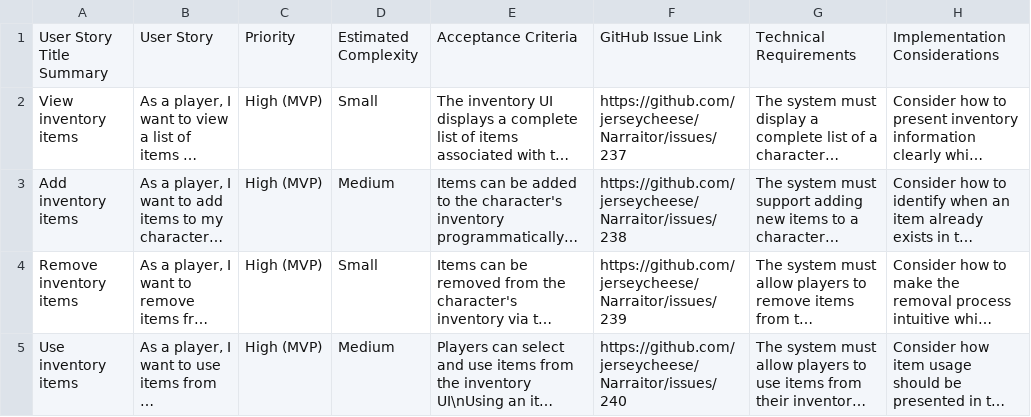
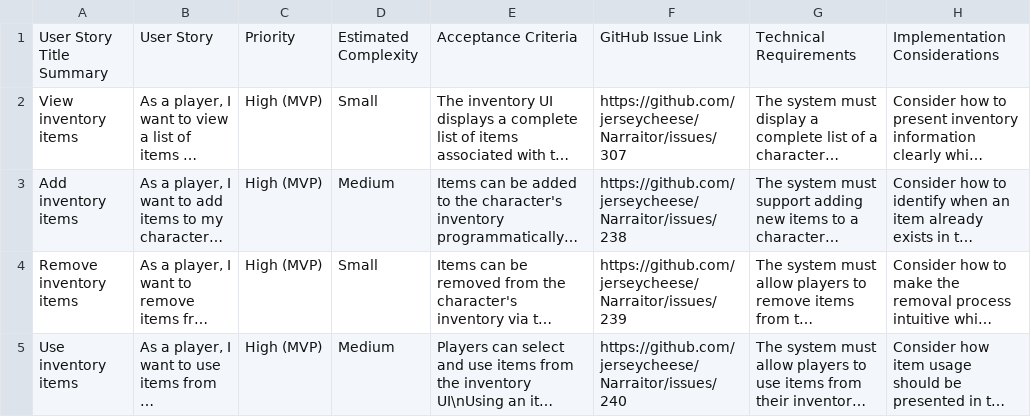
Before and after one commit to jerseycheese/Narraitor, a CSV file: docs/requirements/core/inventory-system-user-stories.csv, drawn as a sheet; only a part is shown; long unchanged cells end in …; the diff names each change by its address in the sheet, - before the commit and + after, or states it on an @@ line.

```diff
--- a/docs/requirements/core/inventory-system-user-stories.csv
+++ b/docs/requirements/core/inventory-system-user-stories.csv
-F2: https://github.com/jerseycheese/Narraitor/issues/237
+F2: https://github.com/jerseycheese/Narraitor/issues/307
```
Also changed, not shown: docs/requirements/core/narrative-engine-user-stories.csv, docs/requirements/ui/game-session-user-stories.csv, 17 other files.
